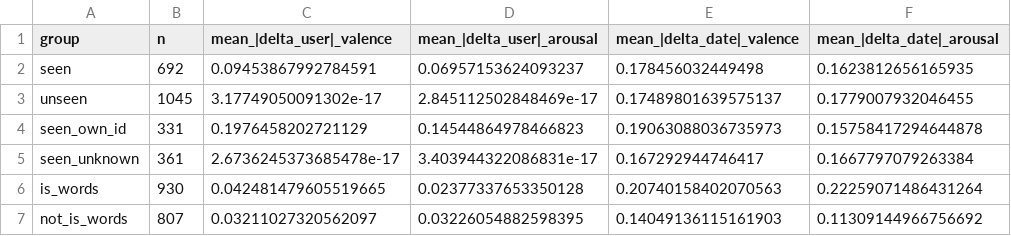
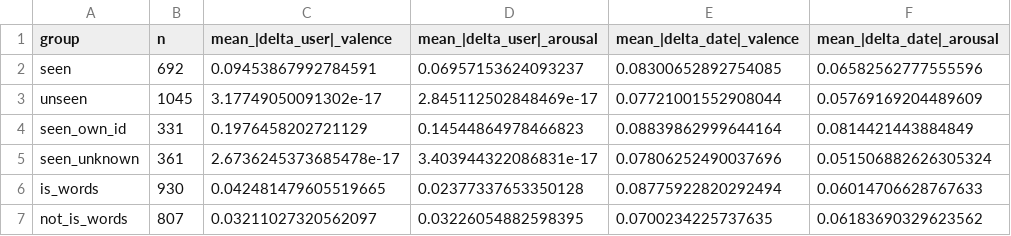
Before and after one commit to Enno1111/SemEval_Task2_Jan_Schlich, a CSV file: 3_Regression_Combined/explainability_out/counterfactual_ablation_summary.csv, drawn as a sheet.

```diff
--- a/3_Regression_Combined/explainability_out/counterfactual_ablation_summary.csv
+++ b/3_Regression_Combined/explainability_out/counterfactual_ablation_summary.csv
@@ -1,7 +1,7 @@
 group,n,mean_|delta_user|_valence,mean_|delta_user|_arousal,mean_|delta_date|_valence,mean_|delta_date|_arousal
-seen,692,0.09453867992784591,0.06957153624093237,0.178456032449498,0.1623812656165935
-unseen,1045,3.17749050091302e-17,2.845112502848469e-17,0.17489801639575137,0.1779007932046455
-seen_own_id,331,0.1976458202721129,0.14544864978466823,0.19063088036735973,0.15758417294644878
-seen_unknown,361,2.6736245373685478e-17,3.403944322086831e-17,0.167292944746417,0.1667797079263384
-is_words,930,0.042481479605519665,0.02377337653350128,0.20740158402070563,0.22259071486431264
-not_is_words,807,0.03211027320562097,0.03226054882598395,0.14049136115161903,0.11309144966756692
+seen,692,0.09453867992784591,0.06957153624093237,0.08300652892754085,0.06582562777555596
+unseen,1045,3.17749050091302e-17,2.845112502848469e-17,0.07721001552908044,0.05769169204489609
+seen_own_id,331,0.1976458202721129,0.14544864978466823,0.08839862999644164,0.0814421443884849
+seen_unknown,361,2.6736245373685478e-17,3.403944322086831e-17,0.07806252490037696,0.051506882626305324
+is_words,930,0.042481479605519665,0.02377337653350128,0.08775922820292494,0.06014706628767633
+not_is_words,807,0.03211027320562097,0.03226054882598395,0.0700234225737635,0.06183690329623562
```
Also changed, not shown: 2.1_Temporal/explainability_out/counterfactual_ablation_full.csv, 2.1_Temporal/explainability_out/counterfactual_ablation_summary.csv, 3 other files.
